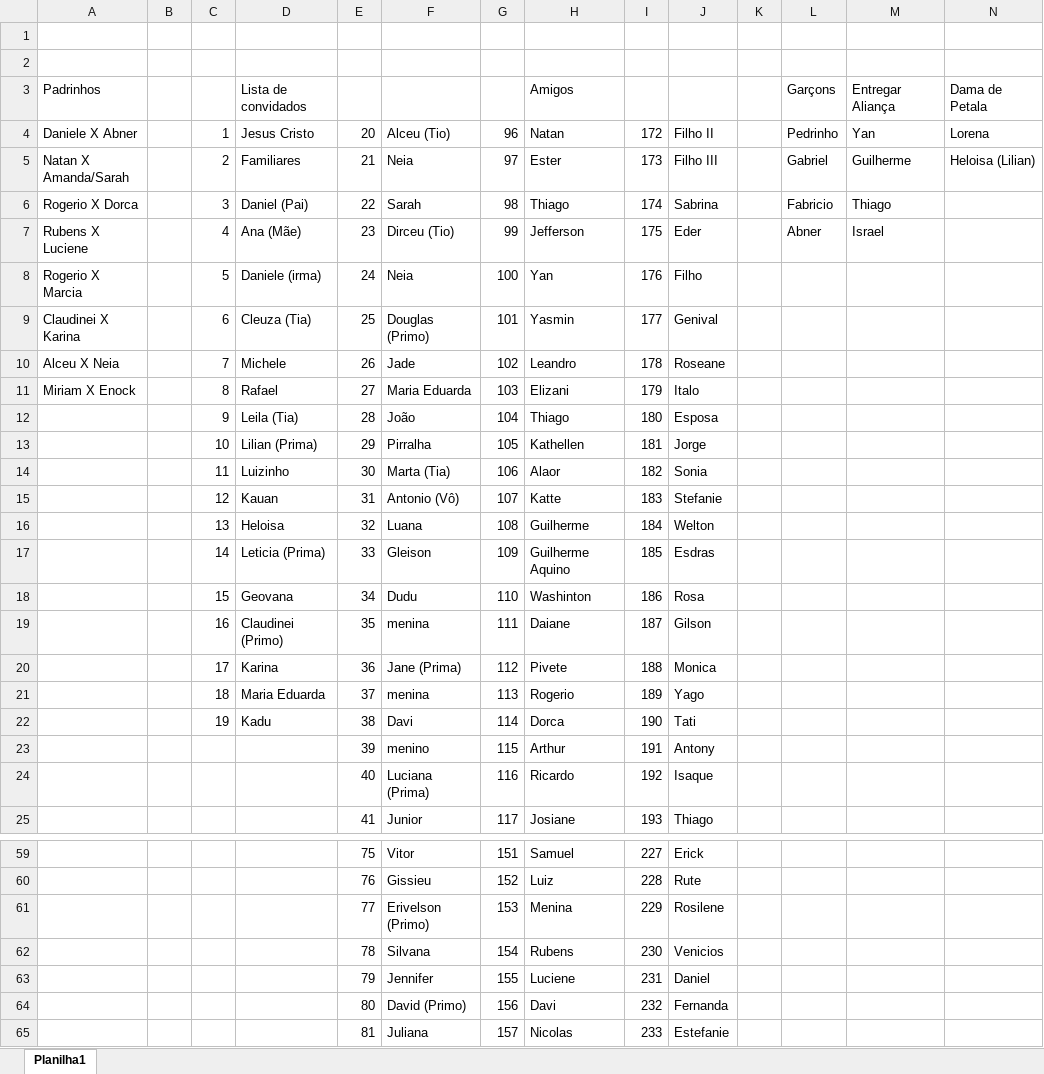
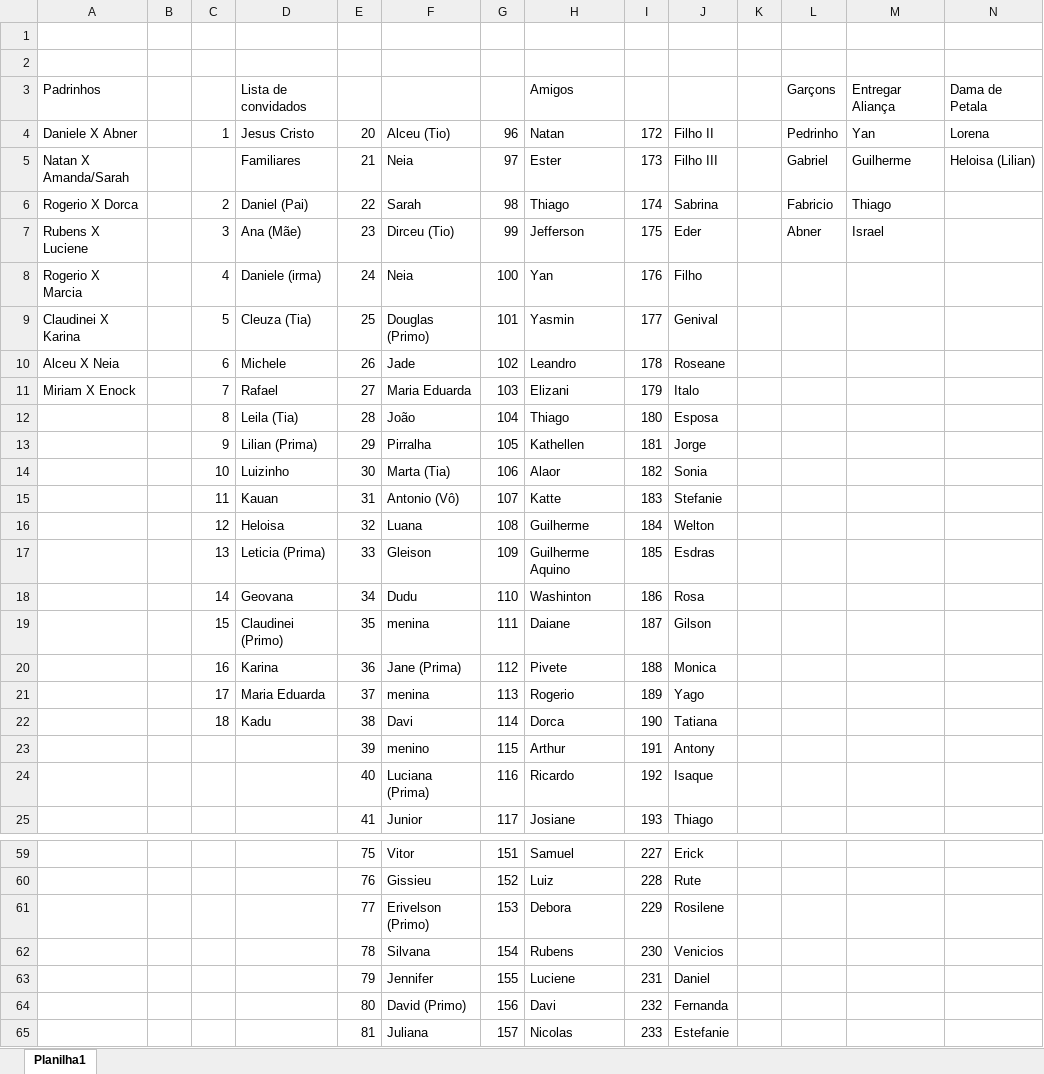
Before and after one commit to AlissonAlmeid4/AlissonAlmeid4, an Excel workbook: Convidados.xlsx, sheet Planilha1, drawn as a sheet; only a part is shown, gaps mark what is left out; values as stored, in another font and other column widths than the file's, no cell formats; the diff names each change by its address in the sheet, - before the commit and + after, or states it on an @@ line.

```diff
--- a/Convidados.xlsx (sheet Planilha1)
+++ b/Convidados.xlsx (sheet Planilha1)
-C5: 2
+C5: (empty)
-C6: 3
+C6: 2
-C7: 4
+C7: 3
-C8: 5
+C8: 4
-C9: 6
+C9: 5
-C10: 7
+C10: 6
-C11: 8
+C11: 7
-C12: 9
+C12: 8
-C13: 10
+C13: 9
-C14: 11
+C14: 10
-C15: 12
+C15: 11
-C16: 13
+C16: 12
-C17: 14
+C17: 13
-C18: 15
+C18: 14
-C19: 16
+C19: 15
-C20: 17
+C20: 16
-C21: 18
+C21: 17
-C22: 19
+C22: 18
-J22: Tati
+J22: Tatiana
-H61: Menina
+H61: Debora
```
Also changed, not shown: cell formats.
